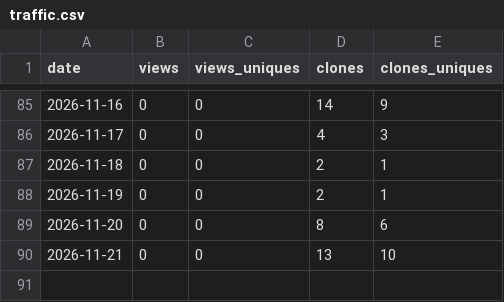
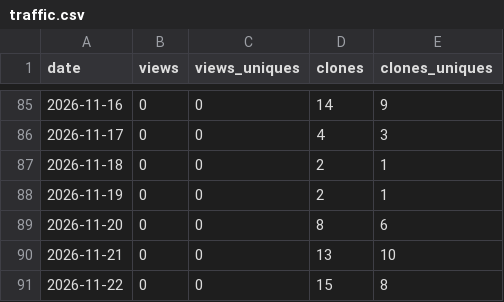
Before and after one commit to jerryliu0103/curation-discipline, a CSV file: metrics/traffic.csv, drawn as a sheet; only a part is shown, gaps mark what is left out; the diff names each change by its address in the sheet, - before the commit and + after, or states it on an @@ line.

```diff
--- a/metrics/traffic.csv
+++ b/metrics/traffic.csv
+row 91: 2026-11-22 | 0 | 0 | 15 | 8
```
Also changed, not shown: metrics/repo.csv.
